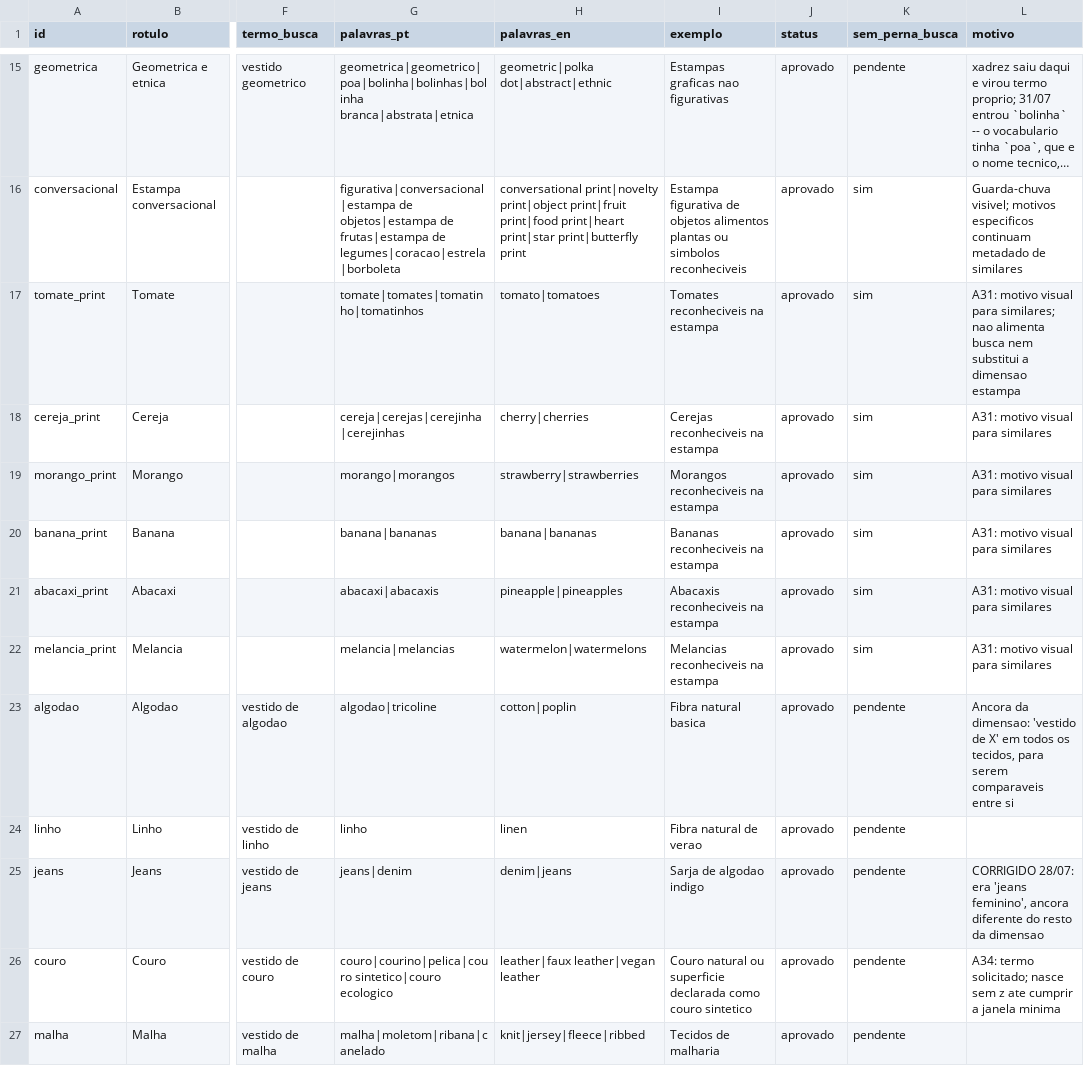
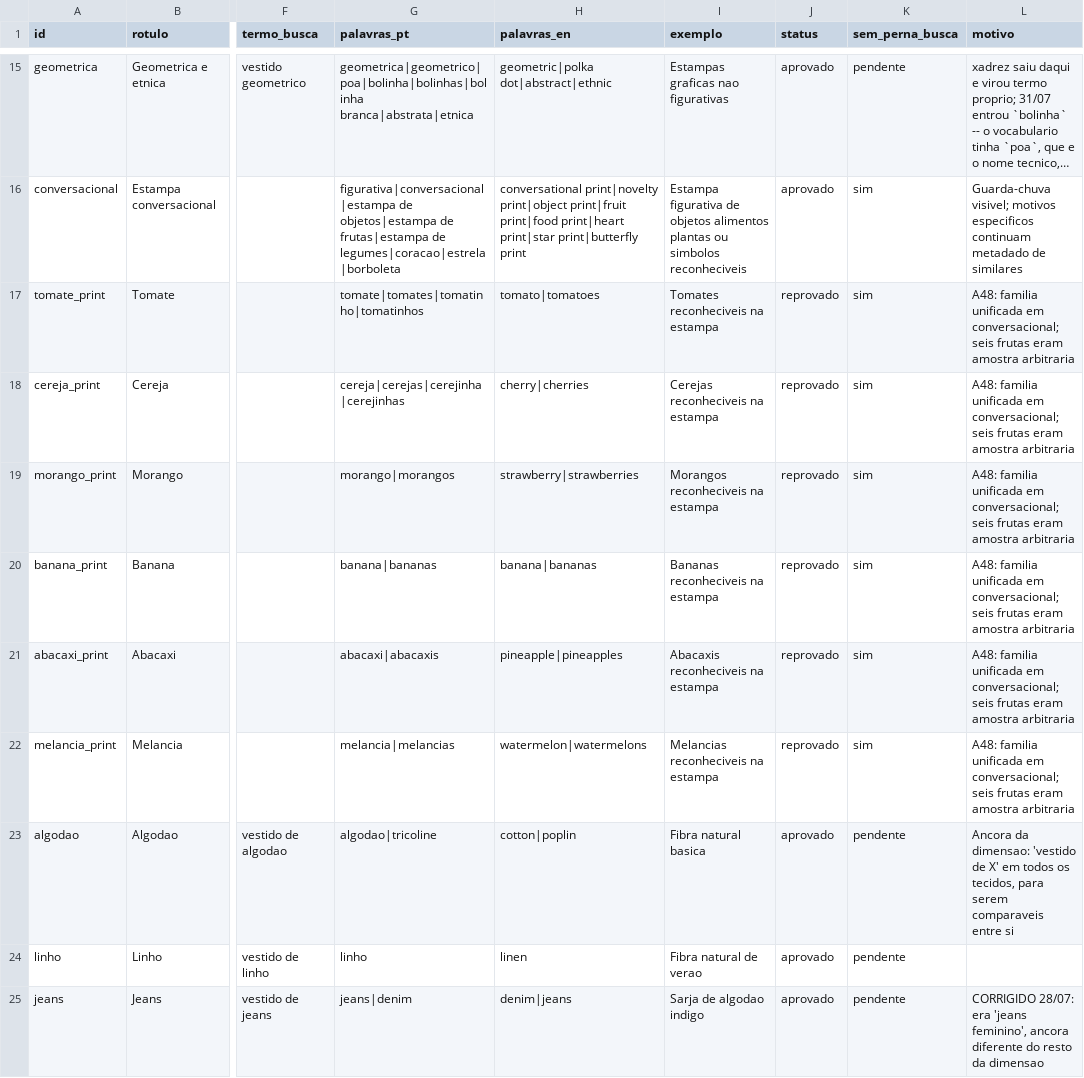
Before and after one commit to JogzDev/canario, a CSV file: anexos/taxonomia.csv, drawn as a sheet; only a part is shown, gaps mark what is left out; the shorter side is filled out with more unchanged rows; long unchanged cells end in …; the diff names each change by its address in the sheet, - before the commit and + after, or states it on an @@ line.

```diff
--- a/anexos/taxonomia.csv
+++ b/anexos/taxonomia.csv
-J17:J22 (status): aprovado
+J17:J22 (status): reprovado
-L17 (motivo): A31: motivo visual para similares; nao alimenta busca nem substitui a dimensao estampa
+L17 (motivo): A48: familia unificada em conversacional; seis frutas eram amostra arbitraria
-L18:L22 (motivo): A31: motivo visual para similares
+L18:L22 (motivo): A48: familia unificada em conversacional; seis frutas eram amostra arbitraria
```
Also changed, not shown: 18 other files.
